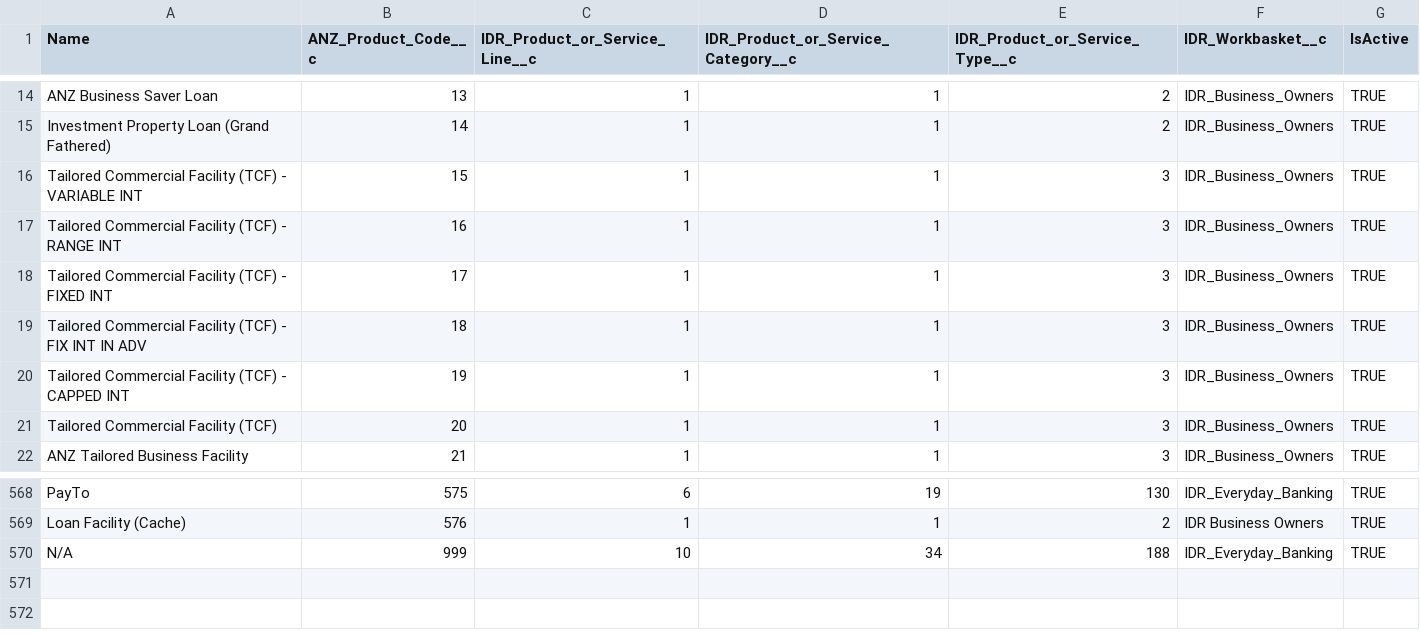
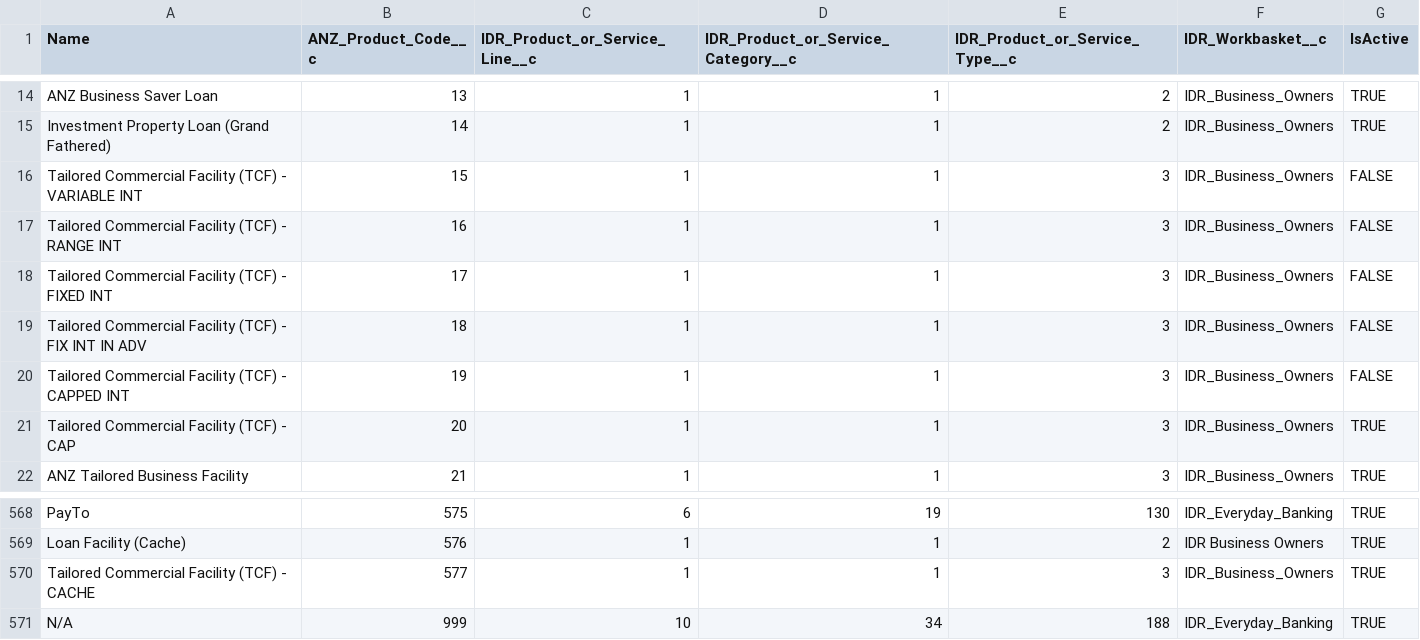
Before and after one commit to ukeys-anz/salesforce, a CSV file: data/IDR-ANZ-Products.csv, drawn as a sheet; only a part is shown, gaps mark what is left out.

Commit message:
CC-3853 inactivate TCF products (#7598)
* CC-3853 Change Product lookup to allow for Closed Cases.

* CC-3853 Deactivate TCF products, change the name of one and add another.

```diff
--- a/data/IDR-ANZ-Products.csv
+++ b/data/IDR-ANZ-Products.csv
@@ -15,8 +15,8 @@ ANZ Business Saver Loan,13,1,1,2,IDR_Business_Owners,TRUE
 Investment Property Loan (Grand Fathered),14,1,1,2,IDR_Business_Owners,TRUE
-Tailored Commercial Facility (TCF) - VARIABLE INT,15,1,1,3,IDR_Business_Owners,TRUE
-Tailored Commercial Facility (TCF) - RANGE INT,16,1,1,3,IDR_Business_Owners,TRUE
-Tailored Commercial Facility (TCF) - FIXED INT,17,1,1,3,IDR_Business_Owners,TRUE
-Tailored Commercial Facility (TCF) - FIX INT IN ADV,18,1,1,3,IDR_Business_Owners,TRUE
-Tailored Commercial Facility (TCF) - CAPPED INT,19,1,1,3,IDR_Business_Owners,TRUE
-Tailored Commercial Facility (TCF),20,1,1,3,IDR_Business_Owners,TRUE
+Tailored Commercial Facility (TCF) - VARIABLE INT,15,1,1,3,IDR_Business_Owners,FALSE
+Tailored Commercial Facility (TCF) - RANGE INT,16,1,1,3,IDR_Business_Owners,FALSE
+Tailored Commercial Facility (TCF) - FIXED INT,17,1,1,3,IDR_Business_Owners,FALSE
+Tailored Commercial Facility (TCF) - FIX INT IN ADV,18,1,1,3,IDR_Business_Owners,FALSE
+Tailored Commercial Facility (TCF) - CAPPED INT,19,1,1,3,IDR_Business_Owners,FALSE
+Tailored Commercial Facility (TCF) - CAP,20,1,1,3,IDR_Business_Owners,TRUE
 ANZ Tailored Business Facility,21,1,1,3,IDR_Business_Owners,TRUE
@@ -569,2 +569,3 @@ PayTo,575,6,19,130,IDR_Everyday_Banking,TRUE
 Loan Facility (Cache),576,1,1,2,IDR Business Owners,TRUE
+Tailored Commercial Facility (TCF) - CACHE,577,1,1,3,IDR_Business_Owners,TRUE
 N/A,999,10,34,188,IDR_Everyday_Banking,TRUE
```
Also changed, not shown: 5 other files.
